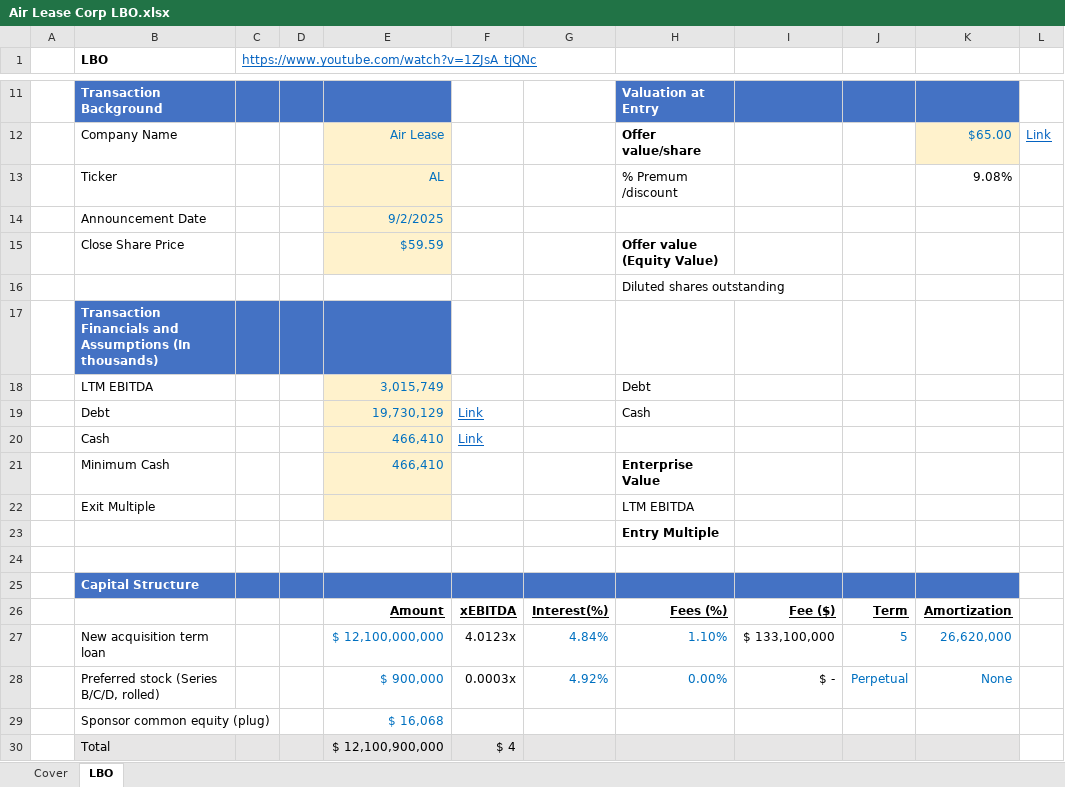
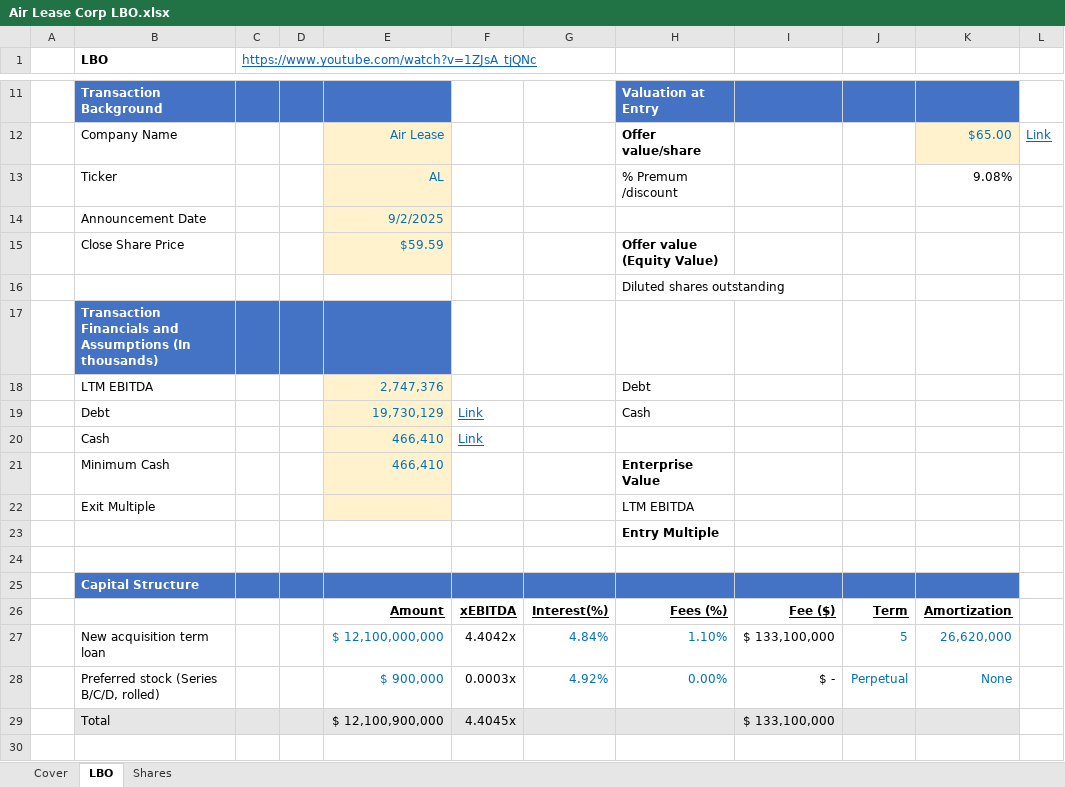
Before and after one commit to quocnapy2001/AirLease-LBO, an Excel workbook: Air Lease Corp LBO.xlsx, sheet LBO, drawn as a sheet; only a part is shown, gaps mark what is left out; values as stored, in another font and other column widths than the file's, no borders; removed rows and columns are numbered as before the commit, all else as after; the diff names each change by its address in the sheet, - before the commit and + after, or states it on an @@ line.

```diff
--- a/Air Lease Corp LBO.xlsx (sheet LBO)
+++ b/Air Lease Corp LBO.xlsx (sheet LBO)
+sheet tab: Shares
-E18: 3,015,749
+E18: 2,747,376
-F27: 4.0123x
+F27: 4.4042x
-row 29:  | Sponsor common equity (plug) |  |  | $ 16,068
-F29: $ 4
+F29: 4.4045x
-I29: (empty)
+I29: $ 133,100,000
```
